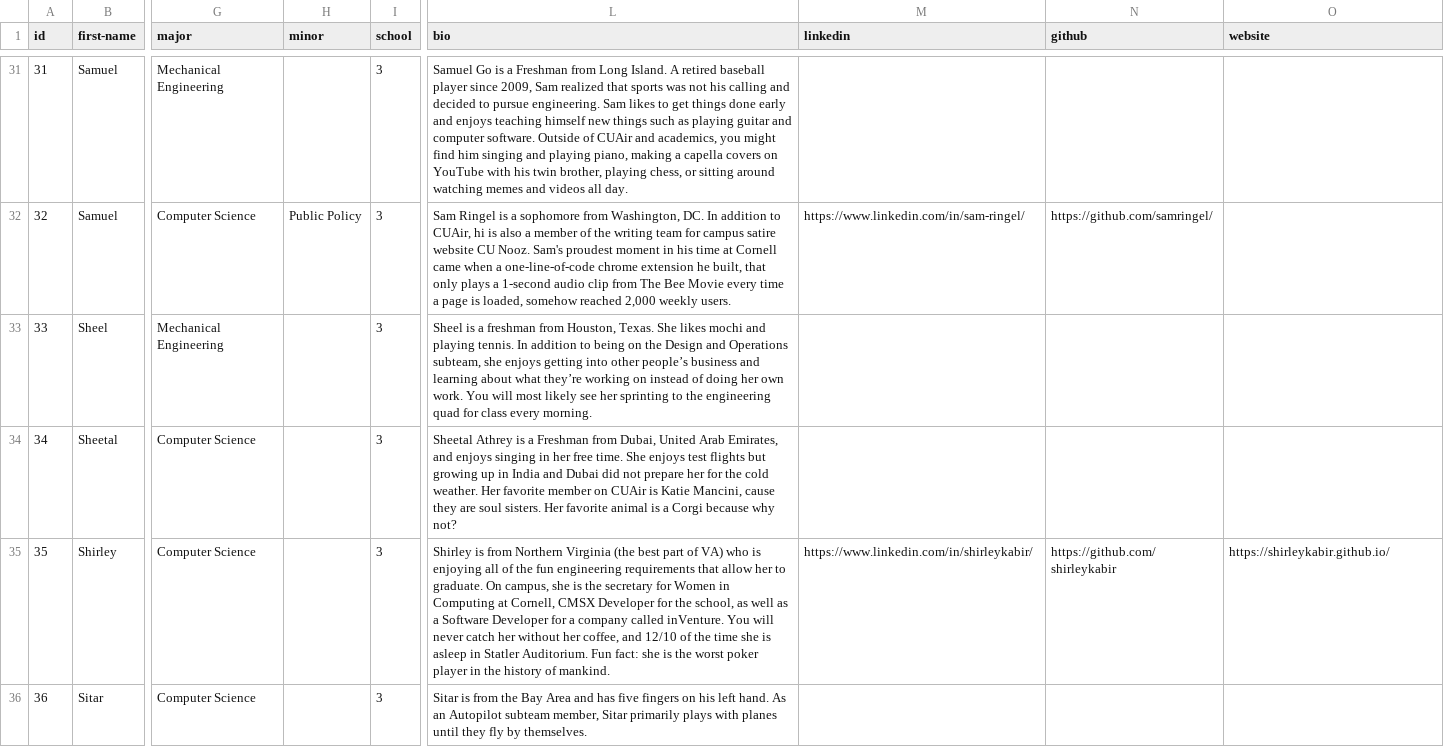
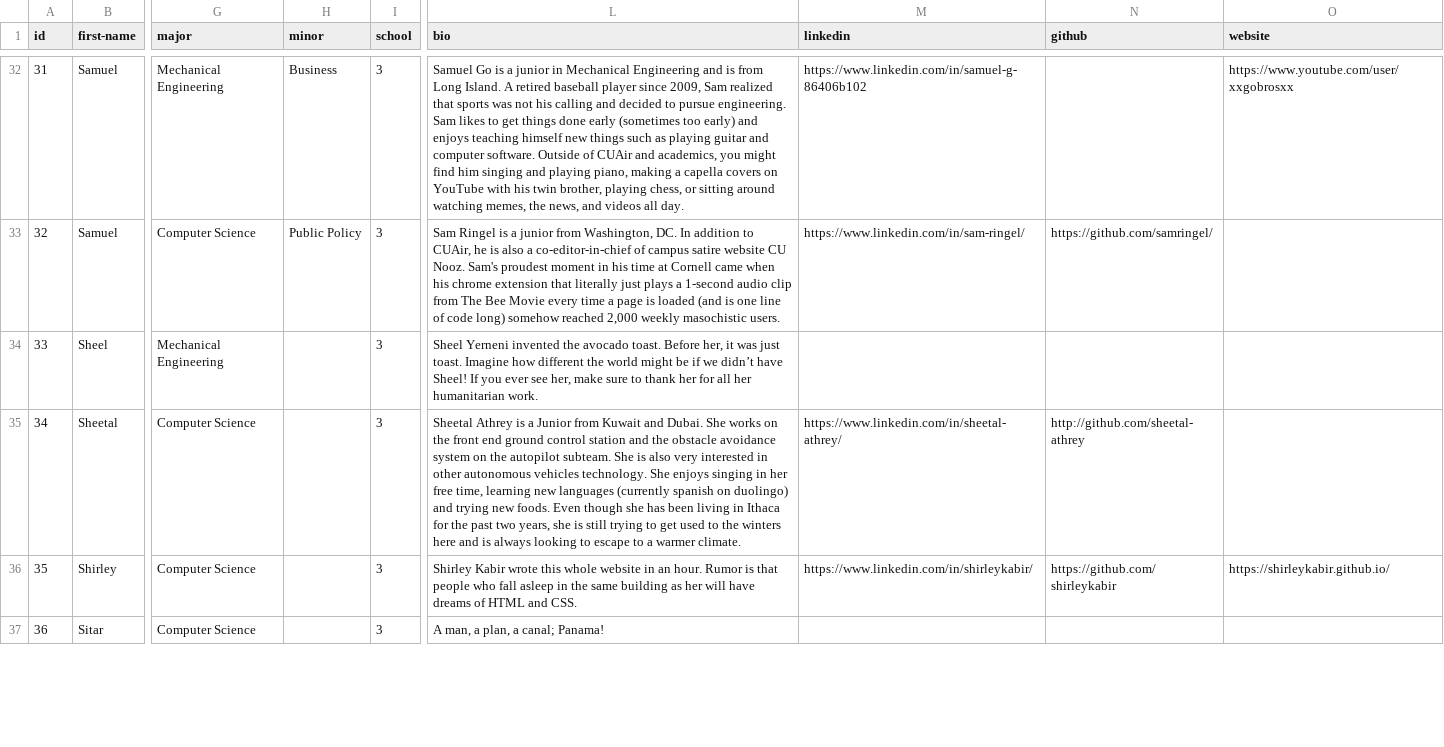
Before and after one commit to shirleykabir/web-draft, a CSV file: data/members.csv, drawn as a sheet; only a part is shown, gaps mark what is left out; addresses are those after the commit; the diff covers the shown part only; the diff names each change by its address in the sheet, - before the commit and + after, or states it on an @@ line.

```diff
--- a/data/members.csv
+++ b/data/members.csv
-H32 (minor): (empty)
+H32 (minor): Business
-L32 (bio): …is a Freshman from Long Island. A retired baseball player since 2009, Sam realized that sports was not his calling and decided to pursue engineering. Sam likes to get things done early and enjoys teaching himself new things such as playing guitar and computer software. Outside of CUAir and academics, you might find him singing and playing piano, making a capella covers on YouTube with his twin brother, playing chess, or sitting around watching memes and videos…
+L32 (bio): …is a junior in Mechanical Engineering and is from Long Island. A retired baseball player since 2009, Sam realized that sports was not his calling and decided to pursue engineering. Sam likes to get things done early (sometimes too early) and enjoys teaching himself new things such as playing guitar and computer software. Outside of CUAir and academics, you might find him singing and playing piano, making a capella covers on YouTube with his twin brother, playing chess, or sitting around watching memes, the news, and videos…
-M32 (linkedin): (empty)
+M32 (linkedin): https://www.linkedin.com/in/samuel-g-86406b102
-O32 (website): (empty)
+O32 (website): https://www.youtube.com/user/xxgobrosxx
-L33 (bio): …is a sophomore from Washington, DC. In addition to CUAir, hi is also a member of the writing team for campus satire website CU Nooz. Sam's proudest moment in his time at Cornell came when a one-line-of-code chrome extension he built, that only plays a 1-second audio clip from The Bee Movie every time a page is loaded, somehow reached 2,000 weekly users.
+L33 (bio): …is a junior from Washington, DC. In addition to CUAir, he is also a co-editor-in-chief of campus satire website CU Nooz. Sam's proudest moment in his time at Cornell came when his chrome extension that literally just plays a 1-second audio clip from The Bee Movie every time a page is loaded (and is one line of code long) somehow reached 2,000 weekly masochistic users.
-L34 (bio): Sheel is a freshman from Houston, Texas. She likes mochi and playing tennis. In addition to being on the Design and Operations subteam, she enjoys getting into other people’s business and learning about what they’re working on instead of doing her own work. You will most likely see her sprinting to the engineering quad for class every morning.
+L34 (bio): Sheel Yerneni invented the avocado toast. Before her, it was just toast. Imagine how different the world might be if we didn’t have Sheel! If you ever see her, make sure to thank her for all her humanitarian work.
-L35 (bio): …is a Freshman from Dubai, United Arab Emirates, and enjoys singing in her free time. She enjoys test flights but growing up in India and Dubai did not prepare her for the cold weather. Her favorite member on CUAir is Katie Mancini, cause they are soul sisters. Her favorite animal is a Corgi because why not?
+L35 (bio): …is a Junior from Kuwait and Dubai. She works on the front end ground control station and the obstacle avoidance system on the autopilot subteam. She is also very interested in other autonomous vehicles technology. She enjoys singing in her free time, learning new languages (currently spanish on duolingo) and trying new foods. Even though she has been living in Ithaca for the past two years, she is still trying to get used to the winters here and is always looking to escape to a warmer climate.
-M35 (linkedin): (empty)
+M35 (linkedin): https://www.linkedin.com/in/sheetal-athrey/
-N35 (github): (empty)
+N35 (github): http://github.com/sheetal-athrey
-L36 (bio): Shirley is from Northern Virginia (the best part of VA) who is enjoying all of the fun engineering requirements that allow her to graduate. On campus, she is the secretary for Women in Computing at Cornell, CMSX Developer for the school, as well as a Software Developer for a company called inVenture. You will never catch her without her coffee, and 12/10 of the time she is asleep in Statler Auditorium. Fun fact: she is the worst poker player in the history of mankind.
+L36 (bio): Shirley Kabir wrote this whole website in an hour. Rumor is that people who fall asleep in the same building as her will have dreams of HTML and CSS.
-L37 (bio): Sitar is from the Bay Area and has five fingers on his left hand. As an Autopilot subteam member, Sitar primarily plays with planes until they fly by themselves.
+L37 (bio): A man, a plan, a canal; Panama!
```
Also changed, not shown: 1 added row, 1 removed row and 70 edited cells elsewhere in this file, data/subteams.csv, 28 other files.
